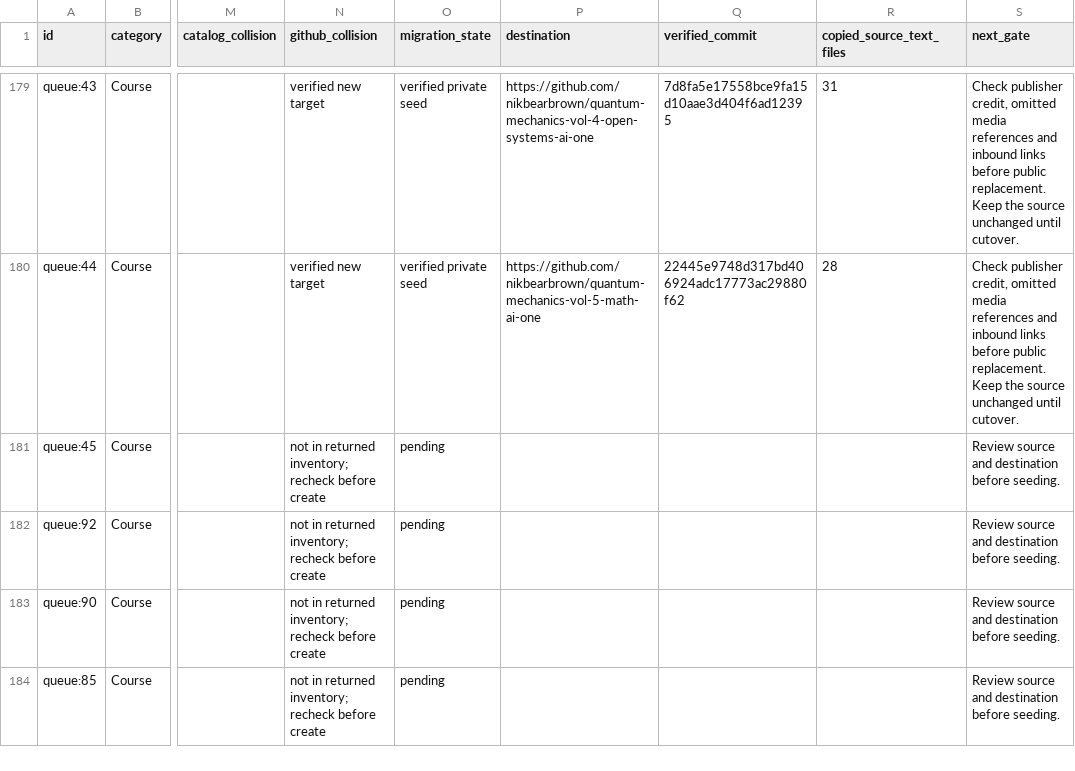
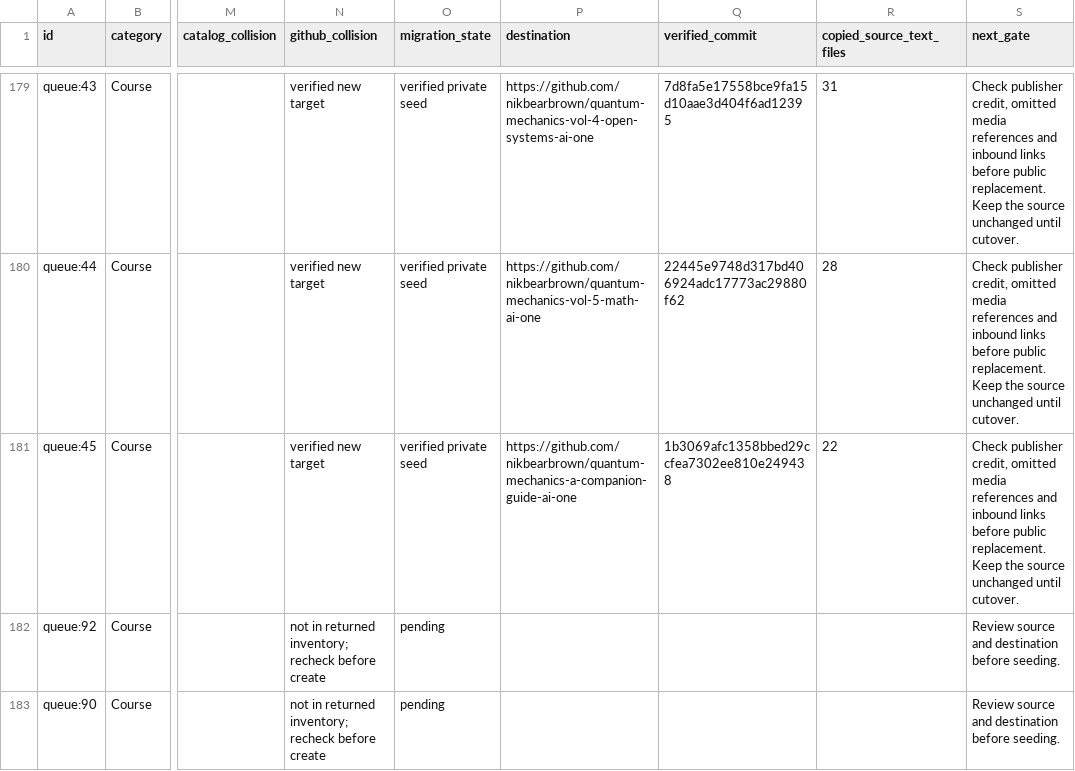
Before and after one commit to nikbearbrown/ai-plus-one-paper, a TSV file: book-queue/repo-migration/catalog-migration-plan.tsv, drawn as a sheet; only a part is shown, gaps mark what is left out; the shorter side is filled out with more unchanged rows; the diff names each change by its address in the sheet, - before the commit and + after, or states it on an @@ line.

Commit message:
Record verified migration for Quantum Mechanics: A Companion Guide (AI Plus One)

```diff
--- a/book-queue/repo-migration/catalog-migration-plan.tsv
+++ b/book-queue/repo-migration/catalog-migration-plan.tsv
-N181 (github_collision): not in returned inventory; recheck before create
+N181 (github_collision): verified new target
-O181 (migration_state): pending
+O181 (migration_state): verified private seed
-P181 (destination): (empty)
+P181 (destination): https://github.com/nikbearbrown/quantum-mechanics-a-companion-guide-ai-one
-Q181 (verified_commit): (empty)
+Q181 (verified_commit): 1b3069afc1358bbed29ccfea7302ee810e249438
-R181 (copied_source_text_files): (empty)
+R181 (copied_source_text_files): 22
-S181 (next_gate): Review source and destination before seeding.
+S181 (next_gate): Check publisher credit, omitted media references and inbound links before public replacement. Keep the source unchanged until cutover.
```
